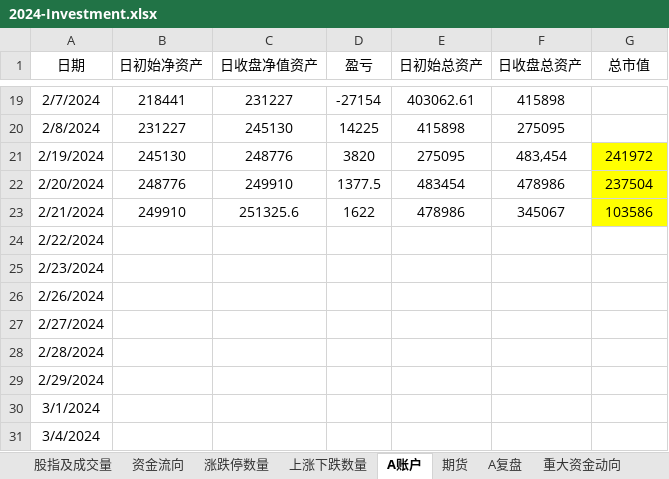
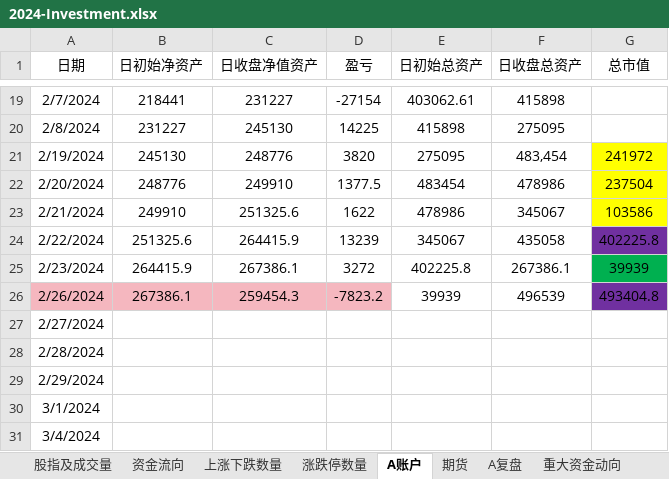
Before and after one commit to Ruffia/Trade, an Excel workbook: 2024-Investment.xlsx, sheet A账户, drawn as a sheet; only a part is shown, gaps mark what is left out; values as stored, in another font and other column widths than the file's, no borders; charts and pictures not drawn; the diff names each change by its address in the sheet, - before the commit and + after, or states it on an @@ line.

```diff
--- a/2024-Investment.xlsx (sheet A账户)
+++ b/2024-Investment.xlsx (sheet A账户)
@@ sheet tab order changed: 股指及成交量 | 资金流向 | 上涨下跌数量 | 涨跌停数量 | A账户 | 期货 | A复盘 | 重大资金动向 @@
-B24 (日初始净资产): (empty)
+B24 (日初始净资产): 251325.6
-C24 (日收盘净值资产): (empty)
+C24 (日收盘净值资产): 264415.9
-D24 (盈亏): (empty)
+D24 (盈亏): 13239
-E24 (日初始总资产): (empty)
+E24 (日初始总资产): 345067
-F24 (日收盘总资产): (empty)
+F24 (日收盘总资产): 435058
-G24 (总市值): (empty)
+G24 (总市值): 402225.8
-G24 fill: none
+G24 fill: #7030A0
-B25 (日初始净资产): (empty)
+B25 (日初始净资产): 264415.9
-C25 (日收盘净值资产): (empty)
+C25 (日收盘净值资产): 267386.1
-D25 (盈亏): (empty)
+D25 (盈亏): 3272
-E25 (日初始总资产): (empty)
+E25 (日初始总资产): 402225.8
-F25 (日收盘总资产): (empty)
+F25 (日收盘总资产): 267386.1
-G25 (总市值): (empty)
+G25 (总市值): 39939
-G25 fill: none
+G25 fill: #00B050
-A26:D26 fill: none
+A26:D26 fill: #F5B7BF
-B26 (日初始净资产): (empty)
+B26 (日初始净资产): 267386.1
-C26 (日收盘净值资产): (empty)
+C26 (日收盘净值资产): 259454.3
-D26 (盈亏): (empty)
+D26 (盈亏): -7823.2
-E26 (日初始总资产): (empty)
+E26 (日初始总资产): 39939
-F26 (日收盘总资产): (empty)
+F26 (日收盘总资产): 496539
-G26 (总市值): (empty)
+G26 (总市值): 493404.8
-G26 fill: none
+G26 fill: #7030A0
```
Also changed, not shown: sheet 资金流向, sheet 期货, sheet 上涨下跌数量, sheet 涨跌停数量, sheet 股指及成交量, sheet A复盘, charts or pictures, 2024-Stock-RealtimeSupervision(1-2).xlsx.
